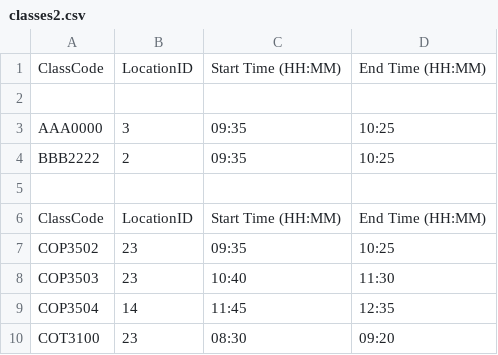
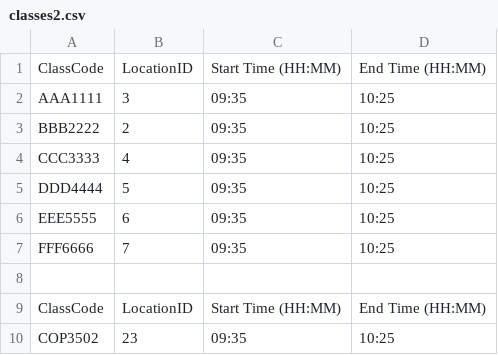
Before and after one commit to yuwei-huang2024/Project-3---Graphs, a CSV file: data/classes2.csv, drawn as a sheet; only a part is shown; the shorter side is filled out with more unchanged rows.

```diff
--- a/data/classes2.csv
+++ b/data/classes2.csv
@@ -1,5 +1,8 @@
 ClassCode,LocationID,Start Time (HH:MM),End Time (HH:MM)
-
-AAA0000,3,09:35,10:25
+AAA1111,3,09:35,10:25
 BBB2222,2,09:35,10:25
+CCC3333,4,09:35,10:25
+DDD4444,5,09:35,10:25
+EEE5555,6,09:35,10:25
+FFF6666,7,09:35,10:25
 
```
Also changed, not shown: cmake-build-debug/data/classes2.csv, cmake-build-debug/data/edges.csv, 9 other files.
